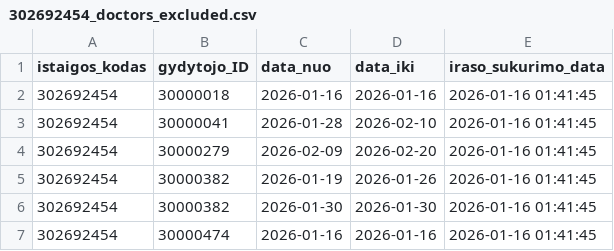
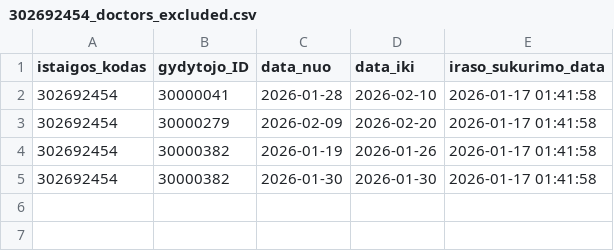
Before and after one commit to vilnius/VMKL, a CSV file: 302692454_doctors_excluded.csv, drawn as a sheet.

```diff
--- a/302692454_doctors_excluded.csv
+++ b/302692454_doctors_excluded.csv
@@ -1,7 +1,5 @@
 istaigos_kodas;gydytojo_ID;data_nuo;data_iki;iraso_sukurimo_data
-302692454;30000018;2026-01-16;2026-01-16;2026-01-16 01:41:45
-302692454;30000041;2026-01-28;2026-02-10;2026-01-16 01:41:45
-302692454;30000279;2026-02-09;2026-02-20;2026-01-16 01:41:45
-302692454;30000382;2026-01-19;2026-01-26;2026-01-16 01:41:45
-302692454;30000382;2026-01-30;2026-01-30;2026-01-16 01:41:45
-302692454;30000474;2026-01-16;2026-01-16;2026-01-16 01:41:45
+302692454;30000041;2026-01-28;2026-02-10;2026-01-17 01:41:58
+302692454;30000279;2026-02-09;2026-02-20;2026-01-17 01:41:58
+302692454;30000382;2026-01-19;2026-01-26;2026-01-17 01:41:58
+302692454;30000382;2026-01-30;2026-01-30;2026-01-17 01:41:58
```
Also changed, not shown: 302692454_family_doctors_list.csv, 302692454_family_doctors_visits_hours.csv, 1 other file.
